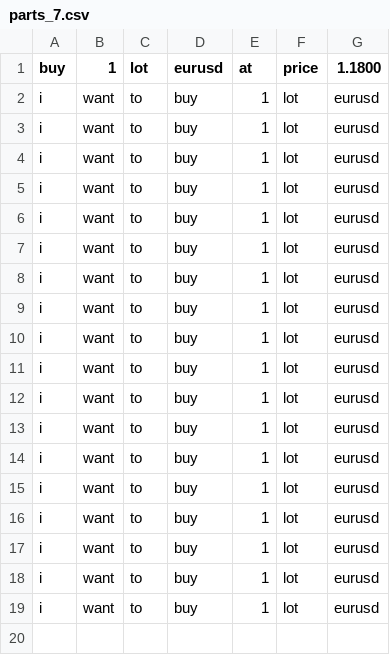
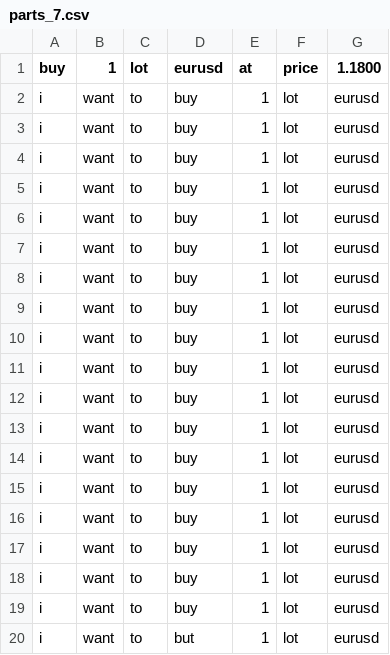
Before and after one commit to Milad-Abooali/pybeain, a CSV file: logs/parts_7.csv, drawn as a sheet.

```diff
--- a/logs/parts_7.csv
+++ b/logs/parts_7.csv
@@ -19 +19,2 @@ i,want,to,buy,1,lot,eurusd
 i,want,to,buy,1,lot,eurusd
+i,want,to,but,1,lot,eurusd
```
Also changed, not shown: logs/length.csv, 5 other files.
